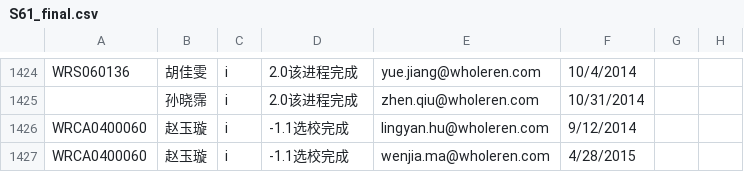
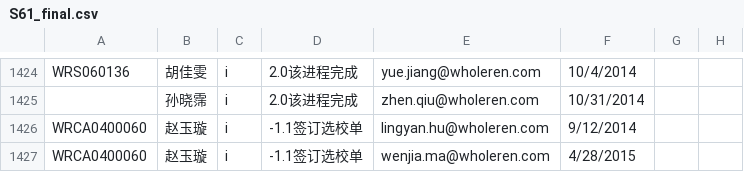
Before and after one commit to plmqaz-bot/wholeren, a CSV file: S61_final.csv, drawn as a sheet; only a part is shown, gaps mark what is left out.

Commit message:
little correction

```diff
--- a/S61_final.csv
+++ b/S61_final.csv
@@ -1438,3 +1438,3 @@ WRS060136,胡佳雯,i,2.0该进程完成,yue.jiang@wholeren.com,10/4/2014
 ,孙晓霈,i,2.0该进程完成,zhen.qiu@wholeren.com,10/31/2014
- WRCA0400060,赵玉璇,i,-1.1选校完成,lingyan.hu@wholeren.com,9/12/2014
- WRCA0400060,赵玉璇,i,-1.1选校完成,wenjia.ma@wholeren.com,4/28/2015
+ WRCA0400060,赵玉璇,i,-1.1签订选校单,lingyan.hu@wholeren.com,9/12/2014
+ WRCA0400060,赵玉璇,i,-1.1签订选校单,wenjia.ma@wholeren.com,4/28/2015
```
